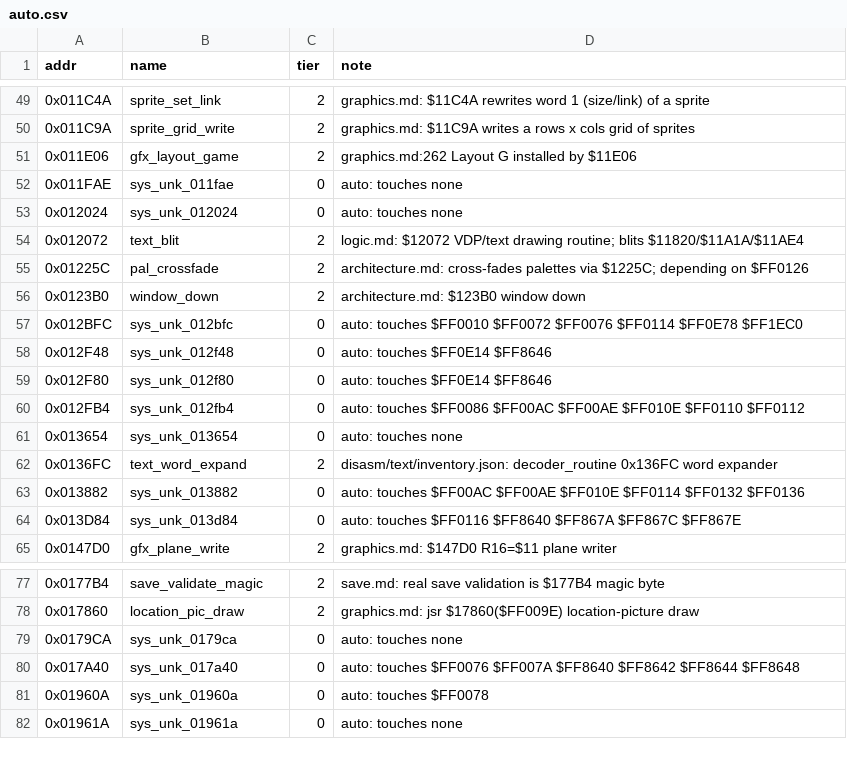
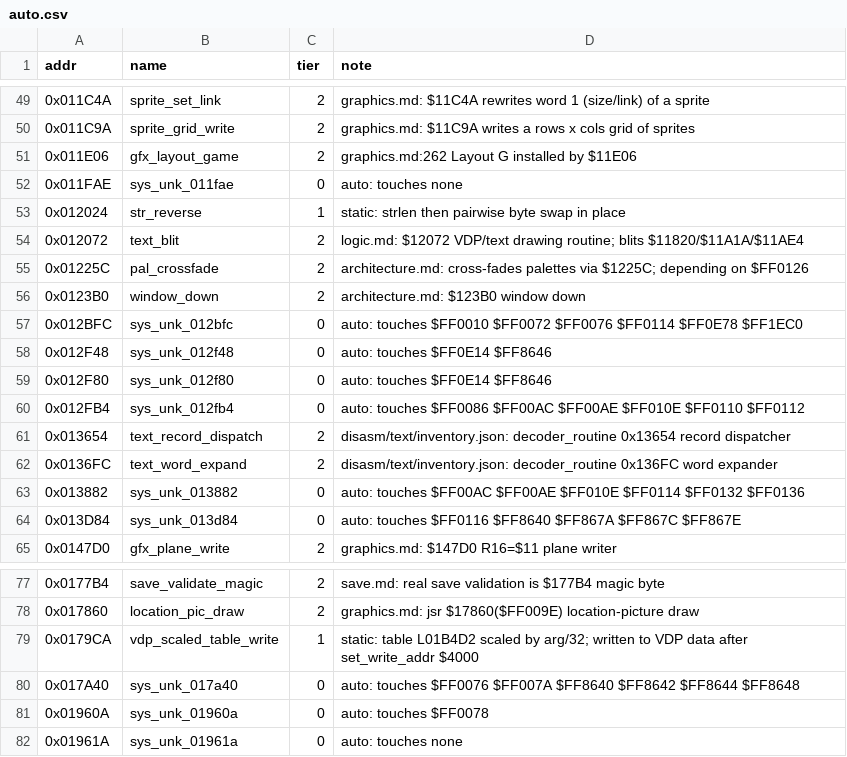
Before and after one commit to Dayset/RoPSegaMD16, a CSV file: disasm/symbols/auto.csv, drawn as a sheet; only a part is shown, gaps mark what is left out.

```diff
--- a/disasm/symbols/auto.csv
+++ b/disasm/symbols/auto.csv
@@ -52,3 +52,3 @@ addr,name,tier,note
 0x011FAE,sys_unk_011fae,0,auto: touches none
-0x012024,sys_unk_012024,0,auto: touches none
+0x012024,str_reverse,1,static: strlen then pairwise byte swap in place
 0x012072,text_blit,2,logic.md: $12072 VDP/text drawing routine; blits $11820/$11A1A/$11AE4
@@ -60,3 +60,3 @@ addr,name,tier,note
 0x012FB4,sys_unk_012fb4,0,auto: touches $FF0086 $FF00AC $FF00AE $FF010E $FF0110 $FF0112
-0x013654,sys_unk_013654,0,auto: touches none
+0x013654,text_record_dispatch,2,disasm/text/inventory.json: decoder_routine 0x13654 record dispatcher
 0x0136FC,text_word_expand,2,disasm/text/inventory.json: decoder_routine 0x136FC word expander
@@ -78,3 +78,3 @@ addr,name,tier,note
 0x017860,location_pic_draw,2,graphics.md: jsr $17860($FF009E) location-picture draw
-0x0179CA,sys_unk_0179ca,0,auto: touches none
+0x0179CA,vdp_scaled_table_write,1,static: table L01B4D2 scaled by arg/32; written to VDP data after set_write_addr $4000
 0x017A40,sys_unk_017a40,0,auto: touches $FF0076 $FF007A $FF8640 $FF8642 $FF8644 $FF8648
```
Also changed, not shown: 3 other files.
